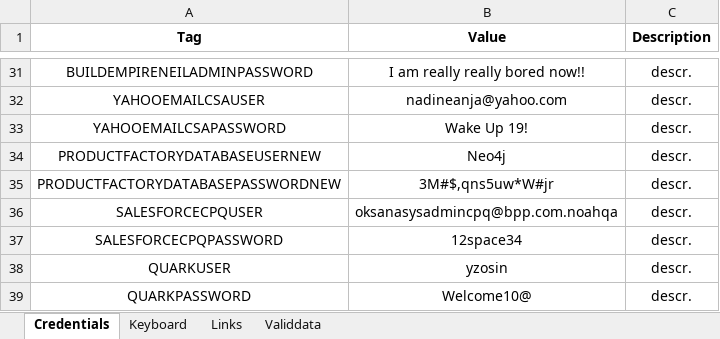
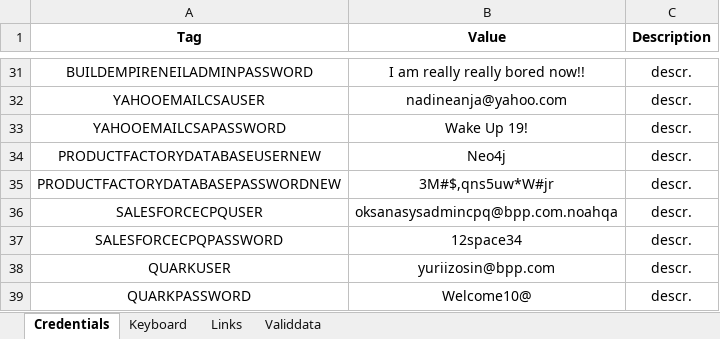
Before and after one commit to LevviathaN/TSrepo, an Excel workbook: framework/src/main/resources/data/bpp/keywords.metadata/metadata/Common_MetaData.xlsx, sheet Credentials, drawn as a sheet; only a part is shown, gaps mark what is left out; values as stored, in another font and other column widths than the file's, no borders; the diff names each change by its address in the sheet, - before the commit and + after, or states it on an @@ line.

```diff
--- a/framework/src/main/resources/data/bpp/keywords.metadata/metadata/Common_MetaData.xlsx (sheet Credentials)
+++ b/framework/src/main/resources/data/bpp/keywords.metadata/metadata/Common_MetaData.xlsx (sheet Credentials)
-B38 (Value): yzosin
+B38 (Value): yuriizosin@bpp.com
```
Also changed, not shown: sheet Links, 42 other files.
